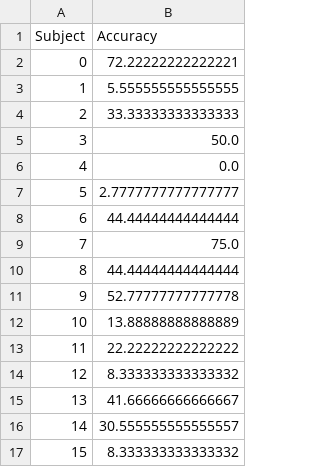
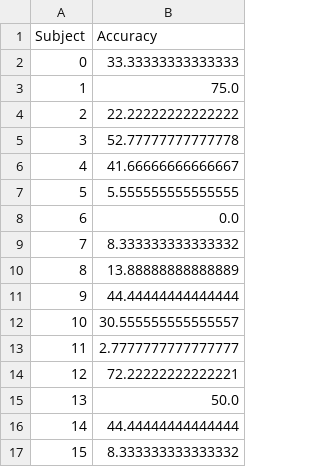
Before and after one commit to InnocentK/p300OnlineAssesser, a CSV file: train_avg_acuracies.csv, drawn as a sheet.

```diff
--- a/train_avg_acuracies.csv
+++ b/train_avg_acuracies.csv
@@ -1,17 +1,17 @@
 Subject,Accuracy
-0,72.22222222222221
-1,5.555555555555555
-2,33.33333333333333
-3,50.0
-4,0.0
-5,2.7777777777777777
-6,44.44444444444444
-7,75.0
-8,44.44444444444444
-9,52.77777777777778
-10,13.88888888888889
-11,22.22222222222222
-12,8.333333333333332
-13,41.66666666666667
-14,30.555555555555557
+0,33.33333333333333
+1,75.0
+2,22.22222222222222
+3,52.77777777777778
+4,41.66666666666667
+5,5.555555555555555
+6,0.0
+7,8.333333333333332
+8,13.88888888888889
+9,44.44444444444444
+10,30.555555555555557
+11,2.7777777777777777
+12,72.22222222222221
+13,50.0
+14,44.44444444444444
 15,8.333333333333332
```
Also changed, not shown: ds_avg_acuracies.csv, running_ds_avg_acuracies.csv, 3 other files.
